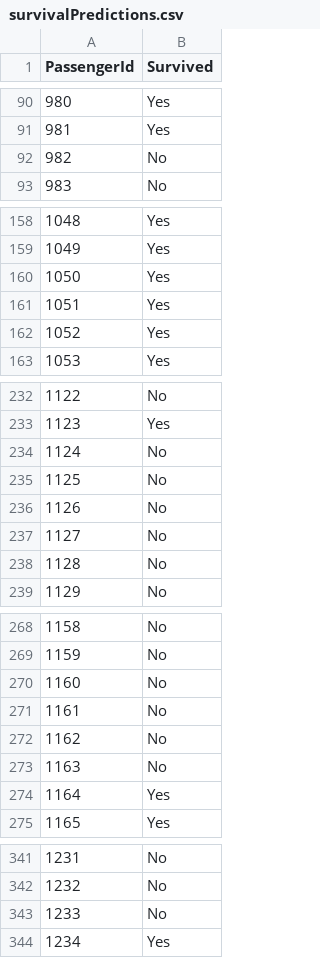
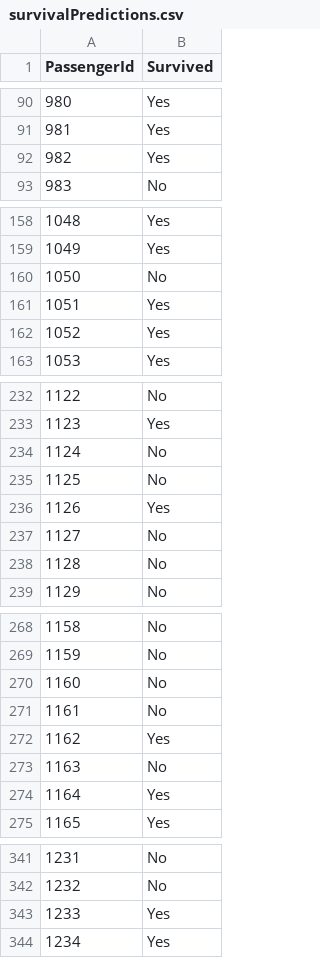
Before and after one commit to nikhilmsreedhar/titanicSurvivorPredictions, a CSV file: survivalPredictions.csv, drawn as a sheet; only a part is shown, gaps mark what is left out; the diff covers the shown part only.

```diff
--- a/survivalPredictions.csv
+++ b/survivalPredictions.csv
@@ -91,3 +91,3 @@ PassengerId,Survived
 981,Yes
-982,No
+982,Yes
 983,No
@@ -159,3 +159,3 @@ PassengerId,Survived
 1049,Yes
-1050,Yes
+1050,No
 1051,Yes
@@ -235,3 +235,3 @@ PassengerId,Survived
 1125,No
-1126,No
+1126,Yes
 1127,No
@@ -271,3 +271,3 @@ PassengerId,Survived
 1161,No
-1162,No
+1162,Yes
 1163,No
@@ -342,3 +342,3 @@ PassengerId,Survived
 1232,No
-1233,No
+1233,Yes
 1234,Yes
```
Also changed, not shown: 13 edited cells elsewhere in this file, 1 other file.
